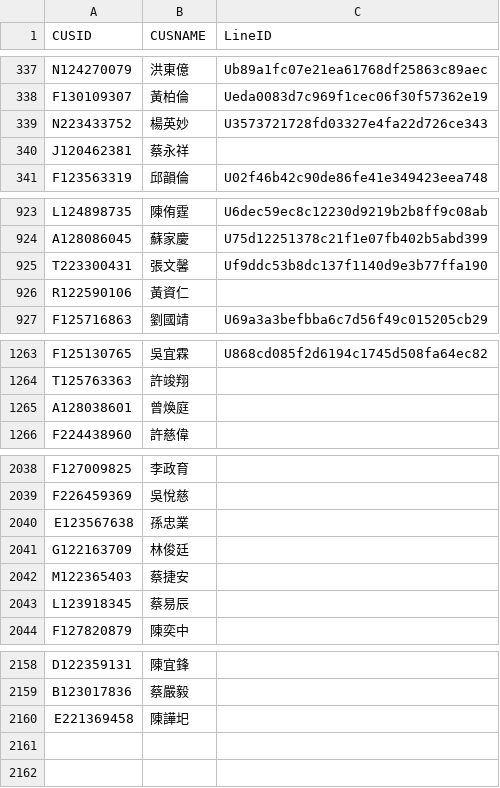
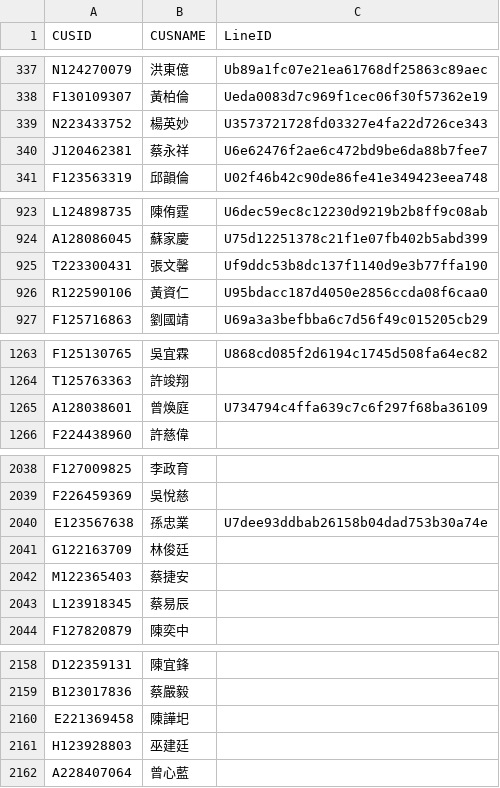
Before and after one commit to smart40333/LineBot, a CSV file: Data/mapping.csv, drawn as a sheet; only a part is shown, gaps mark what is left out.

Commit message:
update: mapping.csv

```diff
--- a/Data/mapping.csv
+++ b/Data/mapping.csv
@@ -339,3 +339,3 @@ F130109307,黃柏倫,Ueda0083d7c969f1cec06f30f57362e19
 N223433752,楊英妙,U3573721728fd03327e4fa22d726ce343
-J120462381,蔡永祥,
+J120462381,蔡永祥,U6e62476f2ae6c472bd9be6da88b7fee7
 F123563319,邱韻倫,U02f46b42c90de86fe41e349423eea748
@@ -925,3 +925,3 @@ A128086045,蘇家慶,U75d12251378c21f1e07fb402b5abd399
 T223300431,張文馨,Uf9ddc53b8dc137f1140d9e3b77ffa190
-R122590106,黃資仁,
+R122590106,黃資仁,U95bdacc187d4050e2856ccda08f6caa0
 F125716863,劉國靖,U69a3a3befbba6c7d56f49c015205cb29
@@ -1264,3 +1264,3 @@ F125130765,吳宜霖,U868cd085f2d6194c1745d508fa64ec82
 T125763363,許竣翔,
-A128038601,曾煥庭,
+A128038601,曾煥庭,U734794c4ffa639c7c6f297f68ba36109
 F224438960,許慈偉,
@@ -2039,3 +2039,3 @@ F127009825,李政育,
 F226459369,吳悅慈,
-E123567638,孫忠業,
+E123567638,孫忠業,U7dee93ddbab26158b04dad753b30a74e
 G122163709,林俊廷,
@@ -2160 +2160,3 @@ B123017836,蔡嚴毅,
 E221369458,陳譁圯,
+H123928803,巫建廷,
+A228407064,曾心藍,
```
